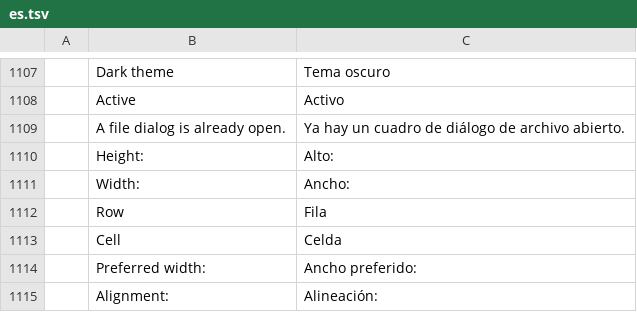
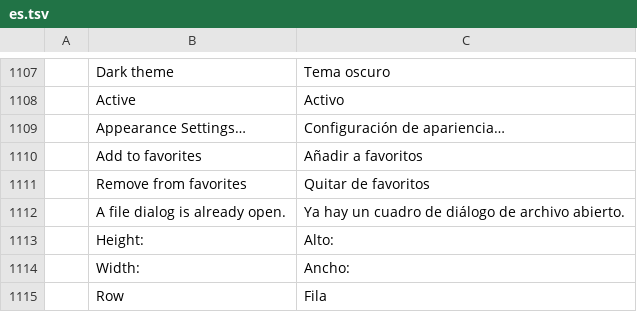
Before and after one commit to SNTBonvin/wordcraftmine, a TSV file: crates/ui-egui/src/i18n/es.tsv, drawn as a sheet; only a part is shown, gaps mark what is left out; the shorter side is filled out with more unchanged rows; the diff names each change by its address in the sheet, - before the commit and + after, or states it on an @@ line.

```diff
--- a/crates/ui-egui/src/i18n/es.tsv
+++ b/crates/ui-egui/src/i18n/es.tsv
+row 1109:  | Appearance Settings… | Configuración de apariencia…
+row 1110:  | Add to favorites | Añadir a favoritos
+row 1111:  | Remove from favorites | Quitar de favoritos
```
Also changed, not shown: crates/ui-egui/src/i18n/ja.tsv, crates/ui-egui/src/i18n/pt-br.tsv, 11 other files.
